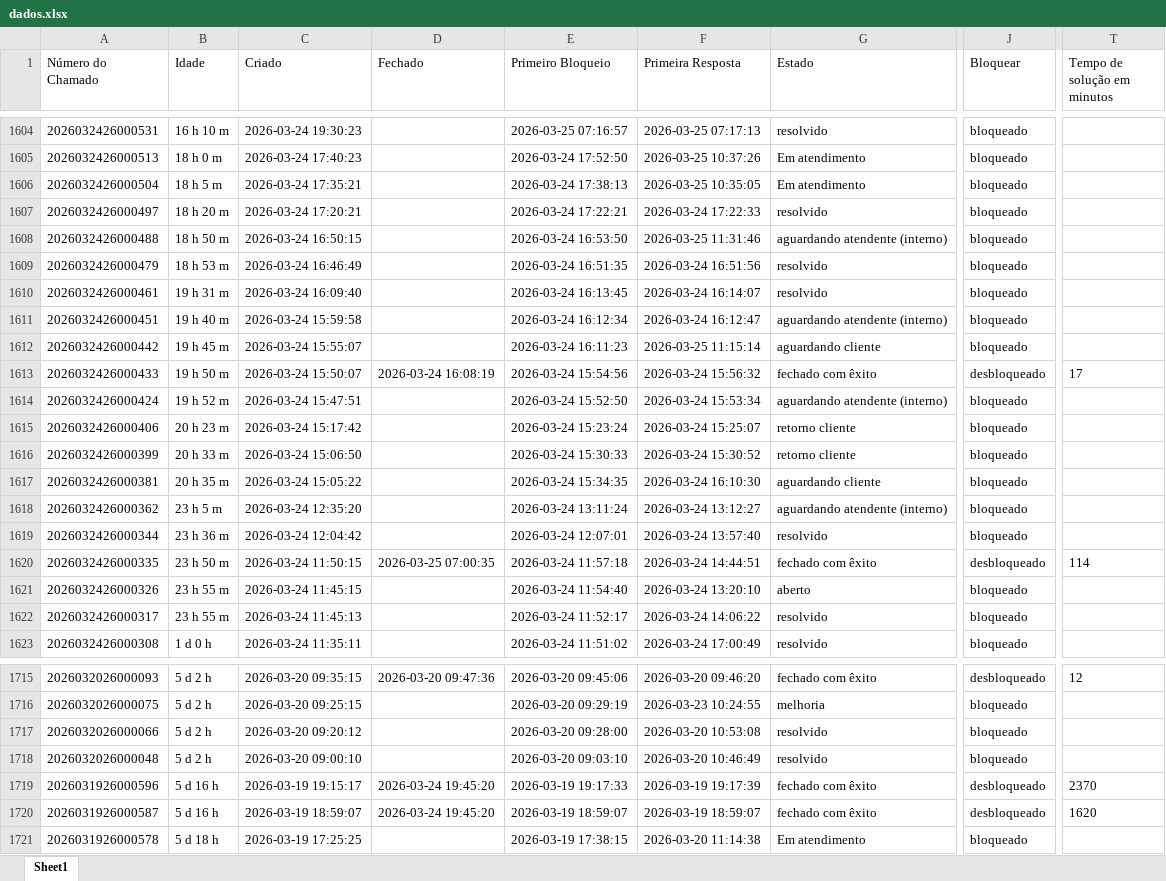
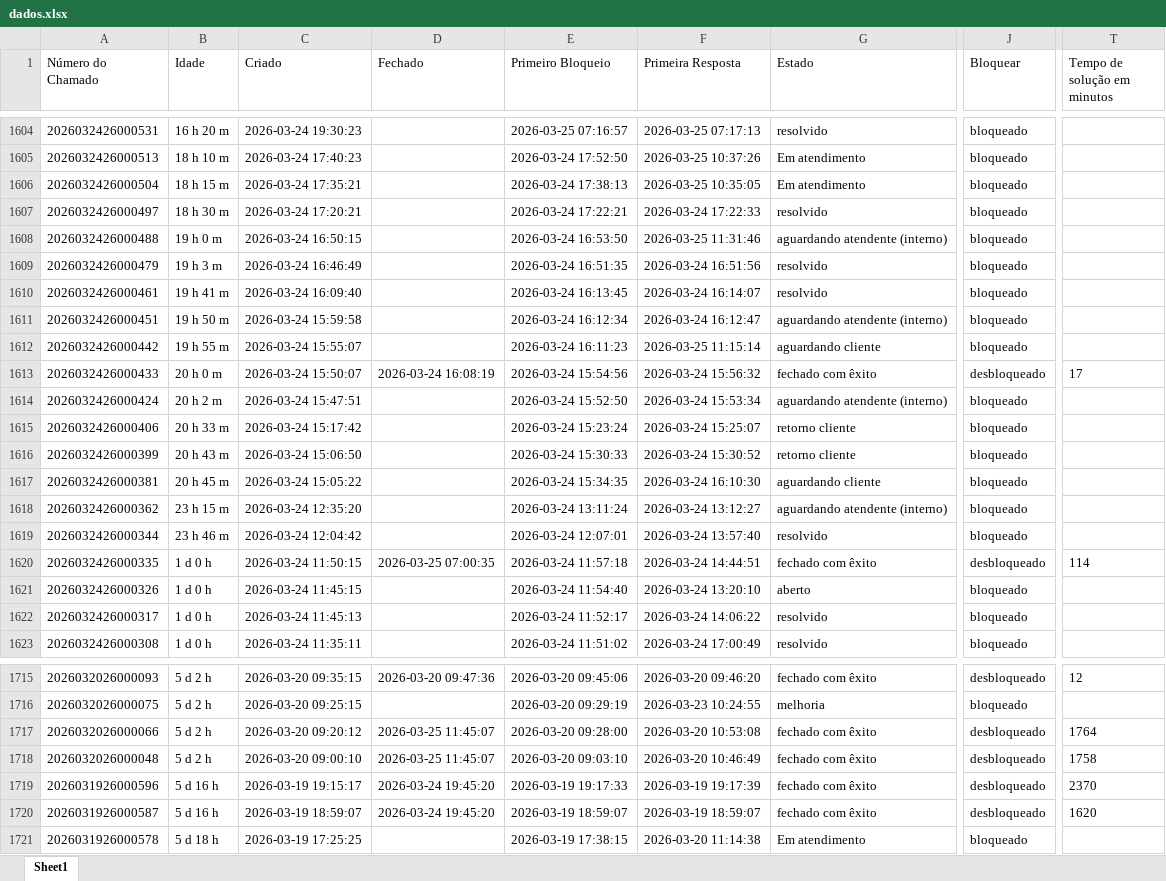
Before and after one commit to ssg-create/ssg-dashboard, an Excel workbook: dados.xlsx, sheet Sheet1, drawn as a sheet; only a part is shown, gaps mark what is left out; values as stored, in another font and other column widths than the file's, no borders; the diff covers the shown part only; the diff names each change by its address in the sheet, - before the commit and + after, or states it on an @@ line.

```diff
--- a/dados.xlsx (sheet Sheet1)
+++ b/dados.xlsx (sheet Sheet1)
-B1604 (Idade): 16 h 10 m
+B1604 (Idade): 16 h 20 m
-B1605 (Idade): 18 h 0 m
+B1605 (Idade): 18 h 10 m
-B1606 (Idade): 18 h 5 m
+B1606 (Idade): 18 h 15 m
-B1607 (Idade): 18 h 20 m
+B1607 (Idade): 18 h 30 m
-B1608 (Idade): 18 h 50 m
+B1608 (Idade): 19 h 0 m
-B1609 (Idade): 18 h 53 m
+B1609 (Idade): 19 h 3 m
-B1610 (Idade): 19 h 31 m
+B1610 (Idade): 19 h 41 m
-B1611 (Idade): 19 h 40 m
+B1611 (Idade): 19 h 50 m
-B1612 (Idade): 19 h 45 m
+B1612 (Idade): 19 h 55 m
-B1613 (Idade): 19 h 50 m
+B1613 (Idade): 20 h 0 m
-B1614 (Idade): 19 h 52 m
+B1614 (Idade): 20 h 2 m
-B1615 (Idade): 20 h 23 m
+B1615 (Idade): 20 h 33 m
-B1616 (Idade): 20 h 33 m
+B1616 (Idade): 20 h 43 m
-B1617 (Idade): 20 h 35 m
+B1617 (Idade): 20 h 45 m
-B1618 (Idade): 23 h 5 m
+B1618 (Idade): 23 h 15 m
-B1619 (Idade): 23 h 36 m
+B1619 (Idade): 23 h 46 m
-B1620 (Idade): 23 h 50 m
+B1620 (Idade): 1 d 0 h
-B1621:B1622 (Idade): 23 h 55 m
+B1621:B1622 (Idade): 1 d 0 h
-D1717:D1718 (Fechado): (empty)
+D1717:D1718 (Fechado): 2026-03-25 11:45:07
-G1717:G1718 (Estado): resolvido
+G1717:G1718 (Estado): fechado com êxito
-J1717:J1718 (Bloquear): bloqueado
+J1717:J1718 (Bloquear): desbloqueado
-T1717 (Tempo de solução em minutos): (empty)
+T1717 (Tempo de solução em minutos): 1764
-T1718 (Tempo de solução em minutos): (empty)
+T1718 (Tempo de solução em minutos): 1758
```
Also changed, not shown: 400 edited cells elsewhere in this sheet.
